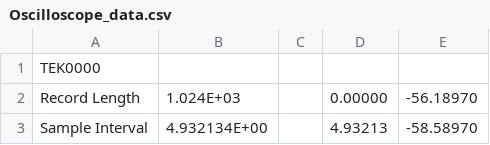
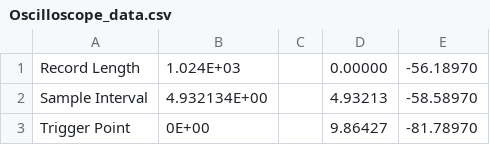
Before and after one commit to iemcdaniel/Advanced_Lab_Public, a CSV file: Oscilloscope_data.csv, drawn as a sheet; only a part is shown; the shorter side is filled out with more unchanged rows.

Commit message:
Update Oscilloscope_data.csv

```diff
--- a/Oscilloscope_data.csv
+++ b/Oscilloscope_data.csv
@@ -1,2 +1 @@
-TEK0000
 Record Length,1.024E+03,,0.00000,-56.18970,
```
